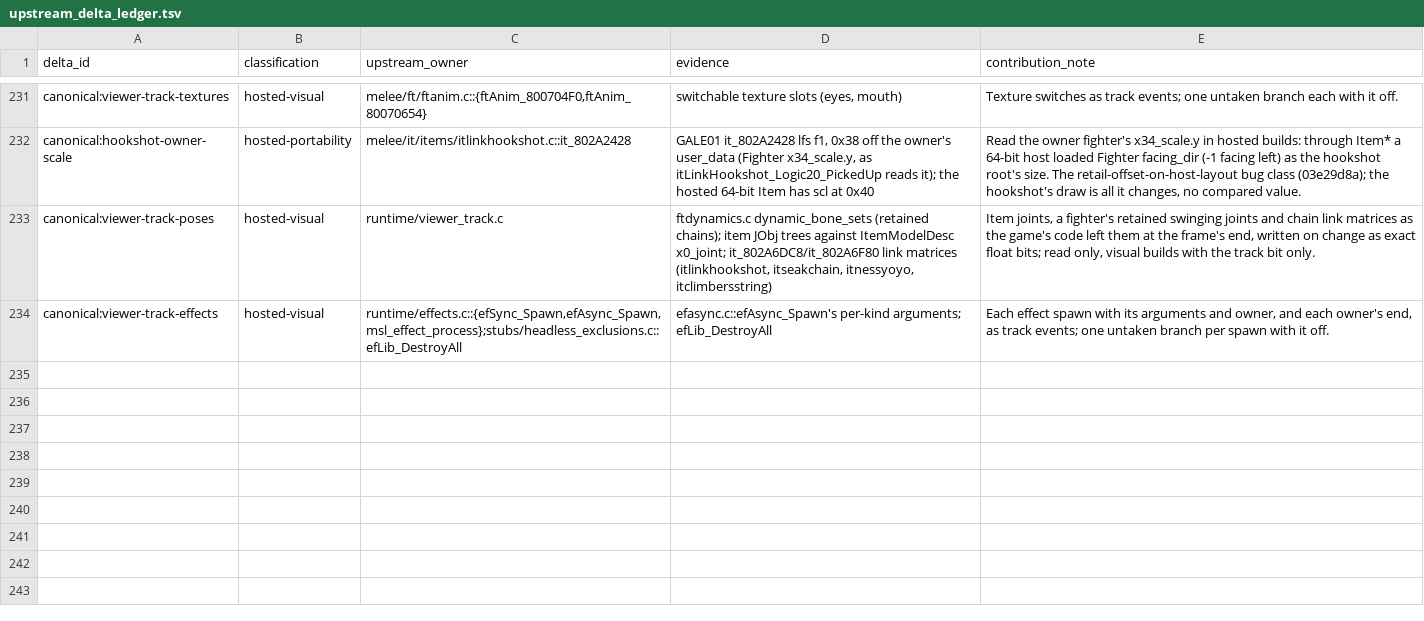
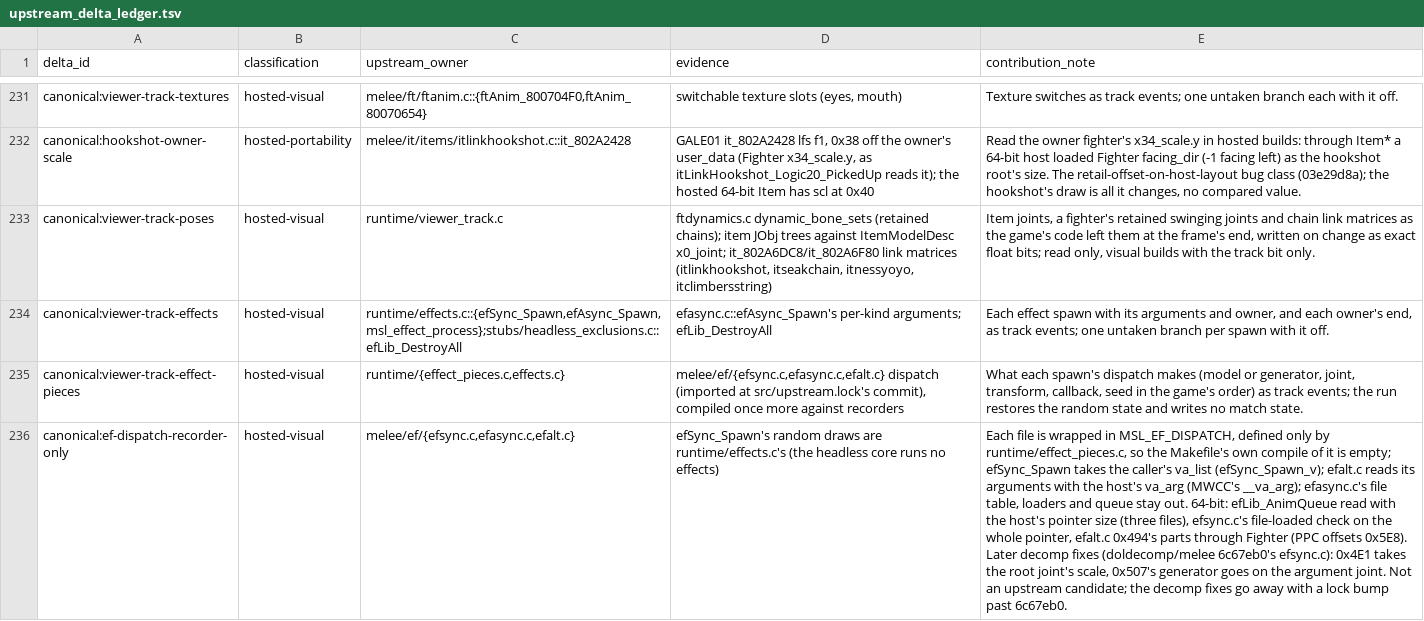
Before and after one commit to briandle00/melee-sim-light, a TSV file: src/upstream_delta_ledger.tsv, drawn as a sheet; only a part is shown, gaps mark what is left out; the diff names each change by its address in the sheet, - before the commit and + after, or states it on an @@ line.

```diff
--- a/src/upstream_delta_ledger.tsv
+++ b/src/upstream_delta_ledger.tsv
+row 235: canonical:viewer-track-effect-pieces | hosted-visual | runtime/{effect_pieces.c,effects.c} | melee/ef/{efsync.c,efasync.c,efalt.c} dispatch (imported at src/upstream.lock's commit), compiled once more against recorders | What each spawn's dispatch makes (model or generator, joint, transform, callback, seed in the game's order) as track events; the run restores the random state and writes no match state.
+row 236: canonical:ef-dispatch-recorder-only | hosted-visual | melee/ef/{efsync.c,efasync.c,efalt.c} | efSync_Spawn's random draws are runtime/effects.c's (the headless core runs no effects) | Each file is wrapped in MSL_EF_DISPATCH, defined only by runtime/effect_pieces.c, so the Makefile's own compile of it is empty; efSync_Spawn takes the caller's va_list (efSync_Spawn_v); efalt.c reads its arguments with the host's va_arg (MWCC's __va_arg); efasync.c's file table, loaders and queue stay out. 64-bit: efLib_AnimQueue read with the host's pointer size (three files), efsync.c's file-loaded check on the whole pointer, efalt.c 0x494's parts through Fighter (PPC offsets 0x5E8). Later decomp fixes (doldecomp/melee 6c67eb0's efsync.c): 0x4E1 takes the root joint's scale, 0x507's generator goes on the argument joint. Not an upstream candidate; the decomp fixes go away with a lock bump past 6c67eb0.
```
Also changed, not shown: 15 other files.
